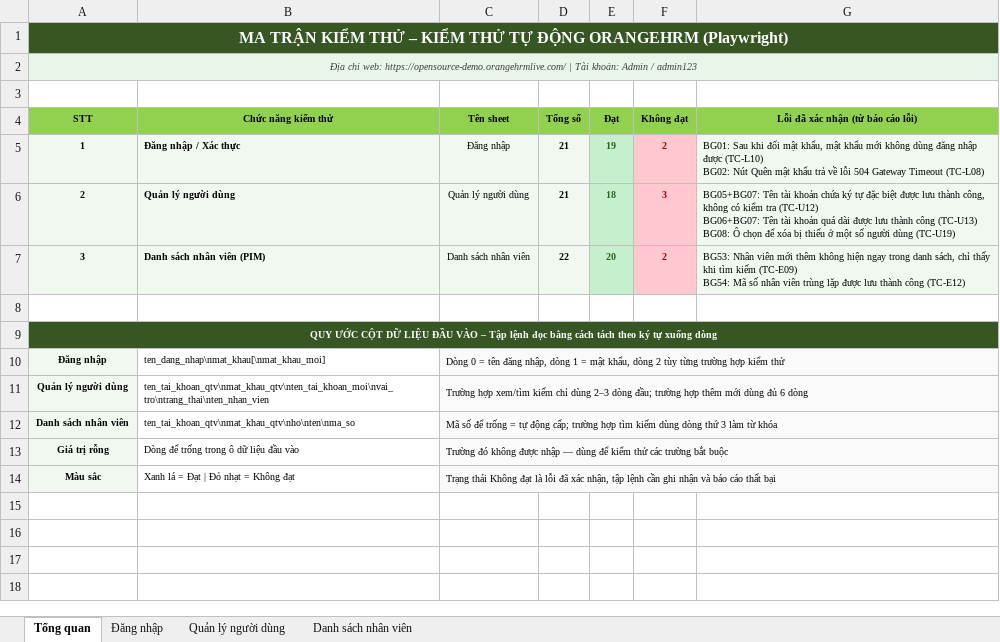
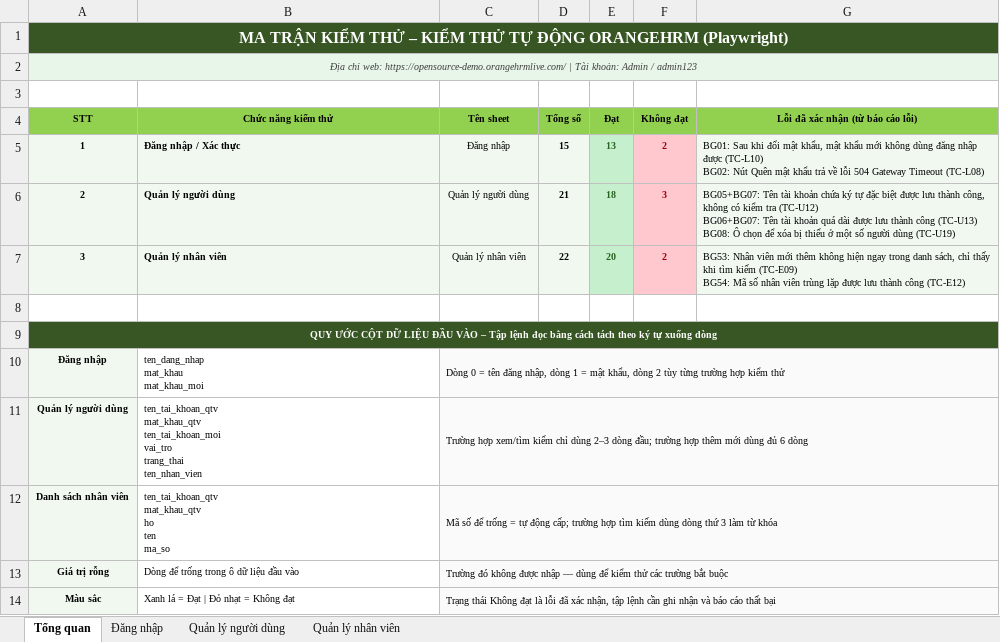
Before and after one commit to duongduyy004/orangehrm-playwright-e2e, an Excel workbook: Testcase-OrangeHRM.xlsx, sheet Tổng quan, drawn as a sheet; values as stored, in another font and other column widths than the file's, no borders; charts and pictures not drawn; ↵ is a line break in a cell; the diff names each change by its address in the sheet, - before the commit and + after, or states it on an @@ line.

```diff
--- a/Testcase-OrangeHRM.xlsx (sheet Tổng quan)
+++ b/Testcase-OrangeHRM.xlsx (sheet Tổng quan)
-sheet tab: Danh sách nhân viên
+sheet tab: Quản lý nhân viên
-D5 (Tổng số): 21
+D5 (Tổng số): 15
-E5 (Đạt): 19
+E5 (Đạt): 13
-B7 (Chức năng kiểm thử): Danh sách nhân viên (PIM)
+B7 (Chức năng kiểm thử): Quản lý nhân viên
-C7 (Tên sheet): Danh sách nhân viên
+C7 (Tên sheet): Quản lý nhân viên
-B10 (Chức năng kiểm thử): ten_dang_nhap\nmat_khau[\nmat_khau_moi]
+B10 (Chức năng kiểm thử): ten_dang_nhap ↵ mat_khau ↵ mat_khau_moi
-B11 (Chức năng kiểm thử): ten_tai_khoan_qtv\nmat_khau_qtv\nten_tai_khoan_moi\nvai_tro\ntrang_thai\nten_nhan_vien
+B11 (Chức năng kiểm thử): ten_tai_khoan_qtv ↵ mat_khau_qtv ↵ ten_tai_khoan_moi ↵ vai_tro ↵ trang_thai ↵ ten_nhan_vien
-B12 (Chức năng kiểm thử): ten_tai_khoan_qtv\nmat_khau_qtv\nho\nten\nma_so
+B12 (Chức năng kiểm thử): ten_tai_khoan_qtv ↵ mat_khau_qtv ↵ ho ↵ ten ↵ ma_so
```
Also changed, not shown: sheet Quản lý nhân viên, sheet Quản lý người dùng, sheet Đăng nhập, charts or pictures, 1 other file.
